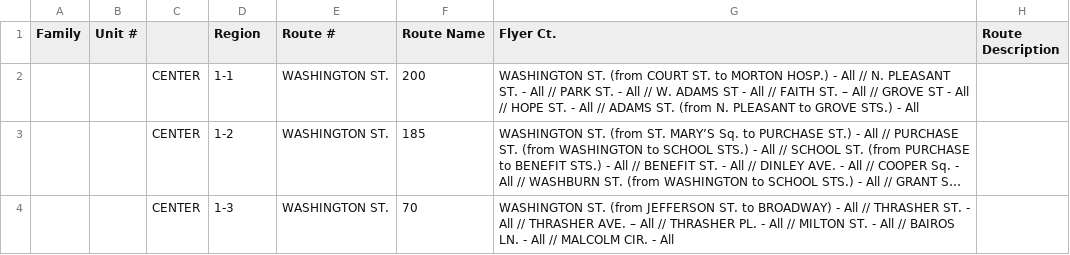
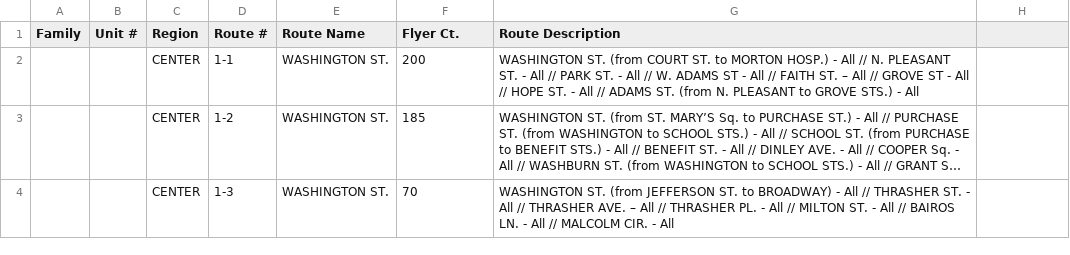
Before and after one commit to jagnetta/sff-tracker, a CSV file: 2025-Taunton-SFF-signup.csv, drawn as a sheet; only a part is shown; long unchanged cells end in ….

Commit message:
Update 2025-Taunton-SFF-signup.csv

```diff
--- a/2025-Taunton-SFF-signup.csv
+++ b/2025-Taunton-SFF-signup.csv
@@ -1,2 +1,2 @@
-Family,Unit #,,Region,Route #,Route Name,Flyer Ct.,Route Description
+Family,Unit #,Region,Route #,Route Name,Flyer Ct.,Route Description
 ,,CENTER,1-1,WASHINGTON ST.,200,WASHINGTON ST. (from COURT ST. to MORTON HOSP.) - All // N. PLEASANT ST. - All // PARK ST. - All // W. ADAMS ST - All //  FAITH ST. – All //  GROVE ST - All // HOPE ST. - All // ADAMS ST. (from N. PLEASANT to GROVE STS.) - All
```
